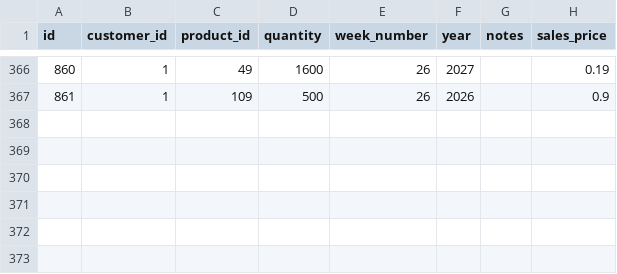
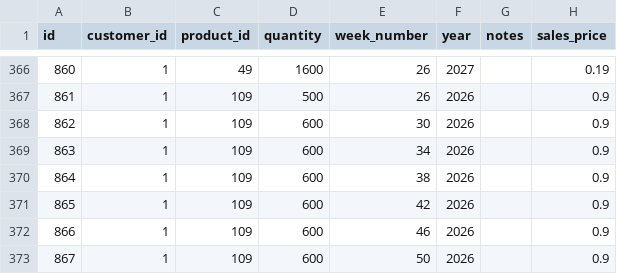
Before and after one commit to Pdvgpc/GPC-Orders-App, a CSV file: data/orders.csv, drawn as a sheet; only a part is shown, gaps mark what is left out.

Commit message:
update orders.csv

```diff
--- a/data/orders.csv
+++ b/data/orders.csv
@@ -367 +367,7 @@ id,customer_id,product_id,quantity,week_number,year,notes,sales_price
 861,1,109,500,26,2026,,0.9
+862,1,109,600,30,2026,,0.9
+863,1,109,600,34,2026,,0.9
+864,1,109,600,38,2026,,0.9
+865,1,109,600,42,2026,,0.9
+866,1,109,600,46,2026,,0.9
+867,1,109,600,50,2026,,0.9
```
